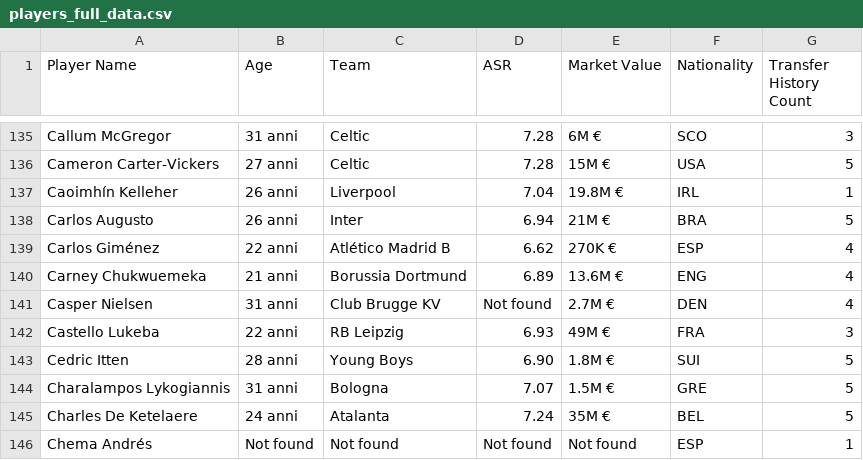
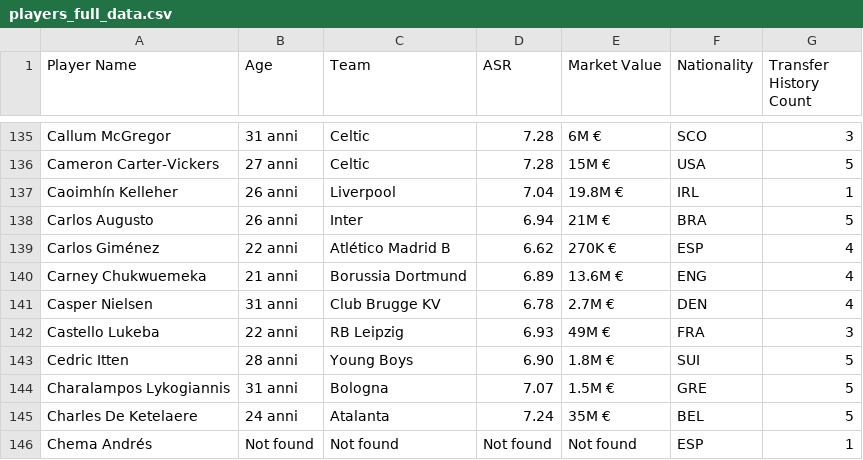
Before and after one commit to Klay06/Eco-Scouting-Predicting-Sustainable-Football-Player-Market-Value, a CSV file: players_full_data.csv, drawn as a sheet; only a part is shown, gaps mark what is left out.

Commit message:
Update players_full_data.csv

```diff
--- a/players_full_data.csv
+++ b/players_full_data.csv
@@ -141,3 +141,3 @@ Carlos Giménez,22 anni,Atlético Madrid B,6.62,270K €,ESP,4
 Carney Chukwuemeka,21 anni,Borussia Dortmund,6.89,13.6M €,ENG,4
-Casper Nielsen,31 anni,Club Brugge KV,Not found,2.7M €,DEN,4
+Casper Nielsen,31 anni,Club Brugge KV,6.78,2.7M €,DEN,4
 Castello Lukeba,22 anni,RB Leipzig,6.93,49M €,FRA,3
```
